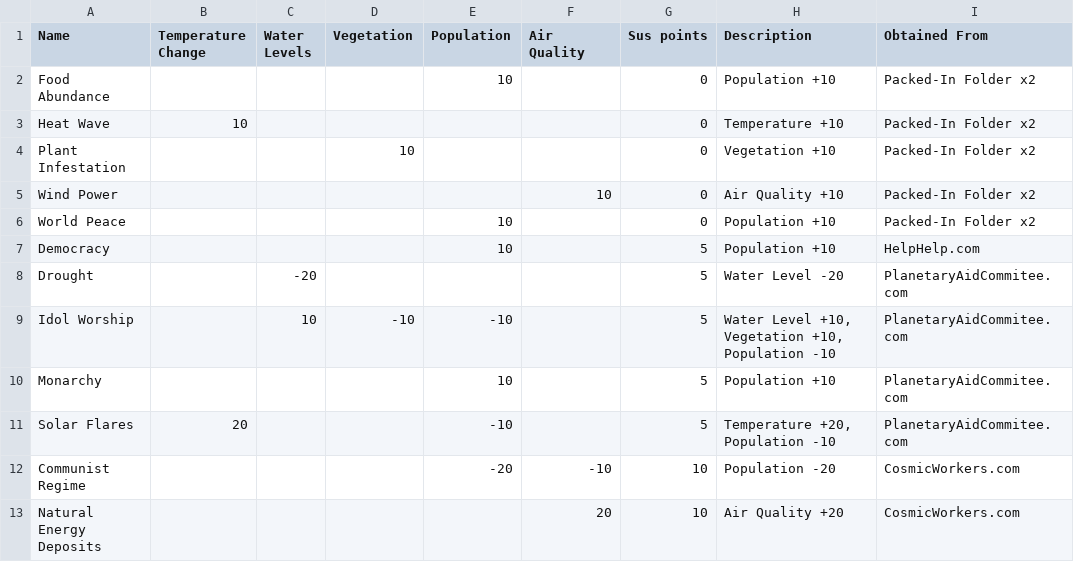
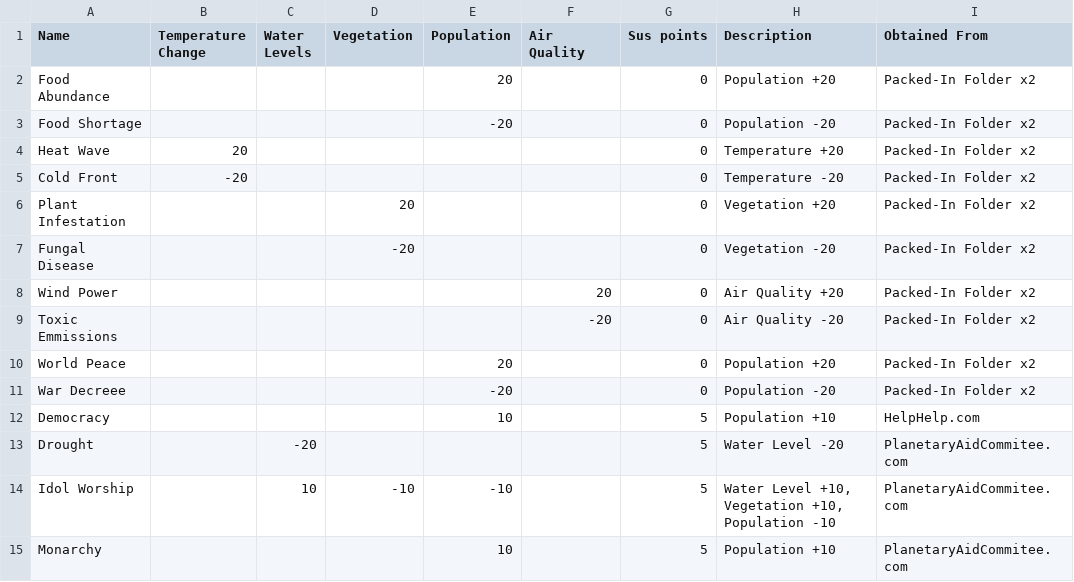
Before and after one commit to Robin-DePaepe/CosmicMajorGameJam2021, a CSV file: CosmicMajorGameJam2021/Assets/Resources/Mods.csv, drawn as a sheet; only a part is shown; the shorter side is filled out with more unchanged rows.

Commit message:
Changed time scale to 60, Changed random distribution of need points lower, added minus modifiers in begining folder and reduced duplicates to 1, made planets spawn later

```diff
--- a/CosmicMajorGameJam2021/Assets/Resources/Mods.csv
+++ b/CosmicMajorGameJam2021/Assets/Resources/Mods.csv
@@ -1,7 +1,12 @@
 Name,Temperature Change,Water Levels,Vegetation,Population,Air Quality,Sus points,Description,Obtained From
-Food Abundance,,,,10,,0,Population +10,Packed-In Folder x2
-Heat Wave,10,,,,,0,Temperature +10,Packed-In Folder x2
-Plant Infestation,,,10,,,0,Vegetation +10,Packed-In Folder x2
-Wind Power,,,,,10,0,Air Quality +10,Packed-In Folder x2
-World Peace,,,,10,,0,Population +10,Packed-In Folder x2
+Food Abundance,,,,20,,0,Population +20,Packed-In Folder x2
+Food Shortage,,,,-20,,0,Population -20,Packed-In Folder x2
+Heat Wave,20,,,,,0,Temperature +20,Packed-In Folder x2
+Cold Front,-20,,,,,0,Temperature -20,Packed-In Folder x2
+Plant Infestation,,,20,,,0,Vegetation +20,Packed-In Folder x2
+Fungal Disease,,,-20,,,0,Vegetation -20,Packed-In Folder x2
+Wind Power,,,,,20,0,Air Quality +20,Packed-In Folder x2
+Toxic Emmissions,,,,,-20,0,Air Quality -20,Packed-In Folder x2
+World Peace,,,,20,,0,Population +20,Packed-In Folder x2
+War Decreee,,,,-20,,0,Population -20,Packed-In Folder x2
 Democracy,,,,10,,5,Population +10,HelpHelp.com
```
Also changed, not shown: CosmicMajorGameJam2021/Assets/Resources/Planets.csv, 4 other files.
